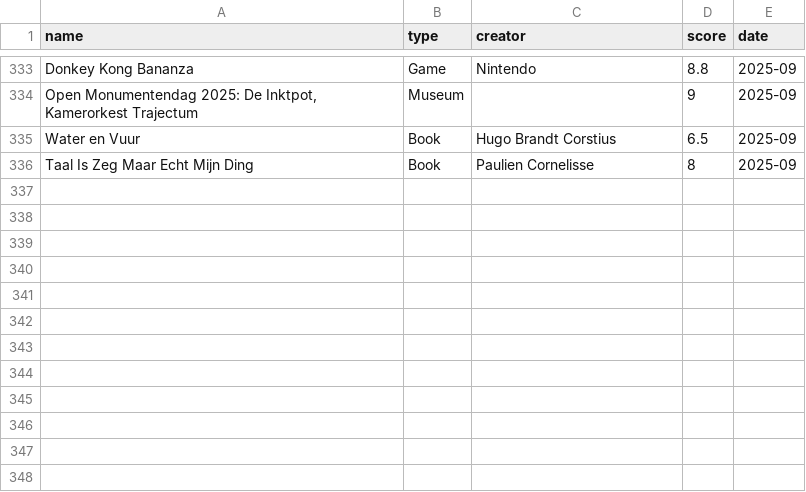
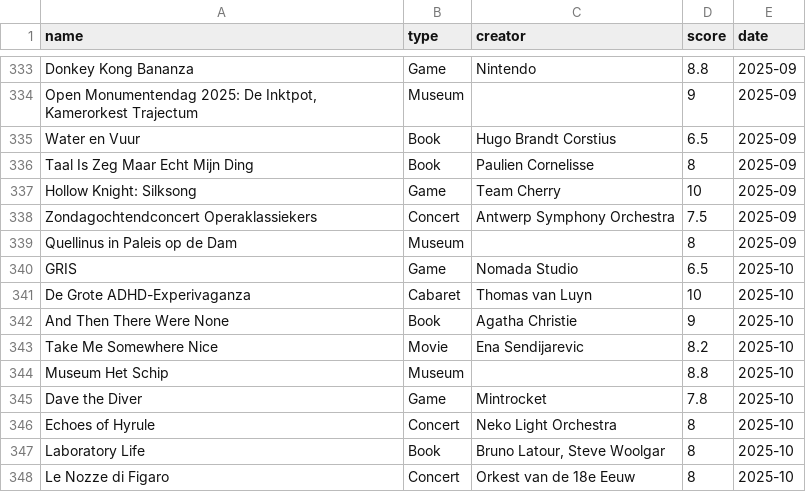
Before and after one commit to frank-wildenburg/frank-wildenburg.github.io, a CSV file: docs/media.csv, drawn as a sheet; only a part is shown, gaps mark what is left out.

Commit message:
new media, fixed newline on GEB page

```diff
--- a/docs/media.csv
+++ b/docs/media.csv
@@ -336 +336,13 @@ name,type,creator,score,date
 "Taal Is Zeg Maar Echt Mijn Ding","Book","Paulien Cornelisse",8,"2025-09"
+"Hollow Knight: Silksong","Game","Team Cherry",10,"2025-09"
+"Zondagochtendconcert Operaklassiekers","Concert","Antwerp Symphony Orchestra",7.5,"2025-09"
+"Quellinus in Paleis op de Dam","Museum","",8,"2025-09"
+"GRIS","Game","Nomada Studio",6.5,"2025-10"
+"De Grote ADHD-Experivaganza","Cabaret","Thomas van Luyn",10,"2025-10"
+"And Then There Were None","Book","Agatha Christie",9,"2025-10"
+"Take Me Somewhere Nice","Movie","Ena Sendijarevic",8.2,"2025-10"
+"Museum Het Schip","Museum","",8.8,"2025-10"
+"Dave the Diver","Game","Mintrocket",7.8,"2025-10"
+"Echoes of Hyrule","Concert","Neko Light Orchestra",8,"2025-10"
+"Laboratory Life","Book","Bruno Latour, Steve Woolgar",8,"2025-10"
+"Le Nozze di Figaro","Concert","Orkest van de 18e Eeuw",8,"2025-10"
```
Also changed, not shown: docs/albums.csv, 21 other files.
